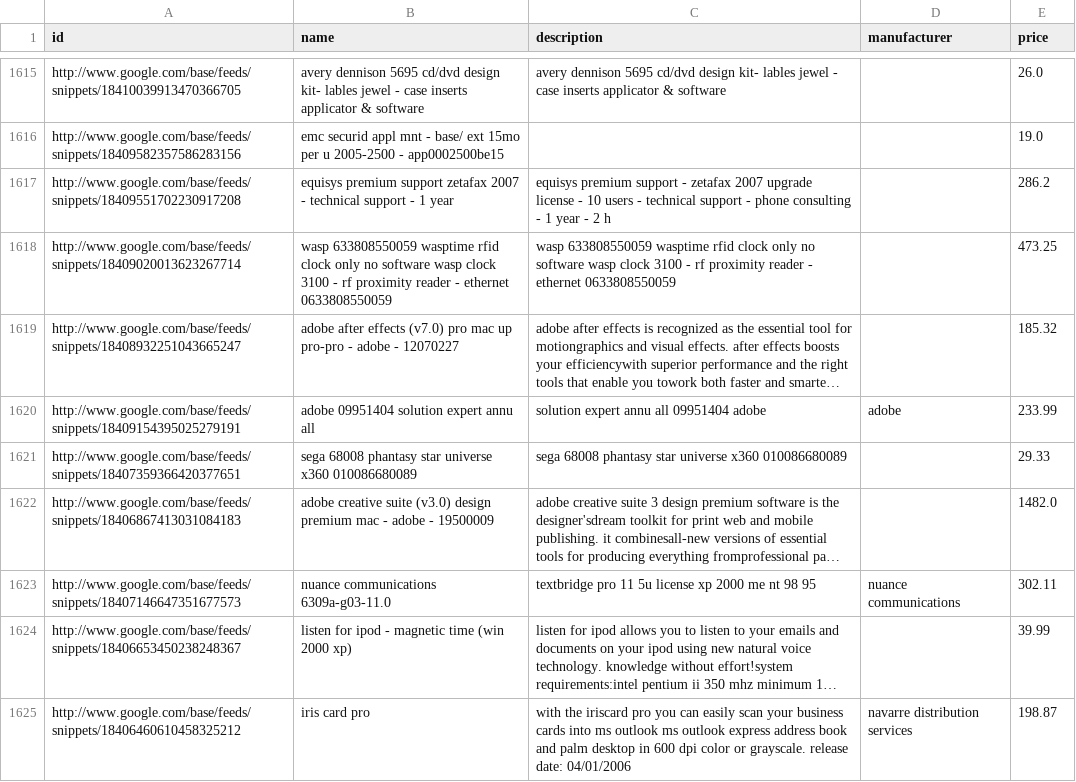
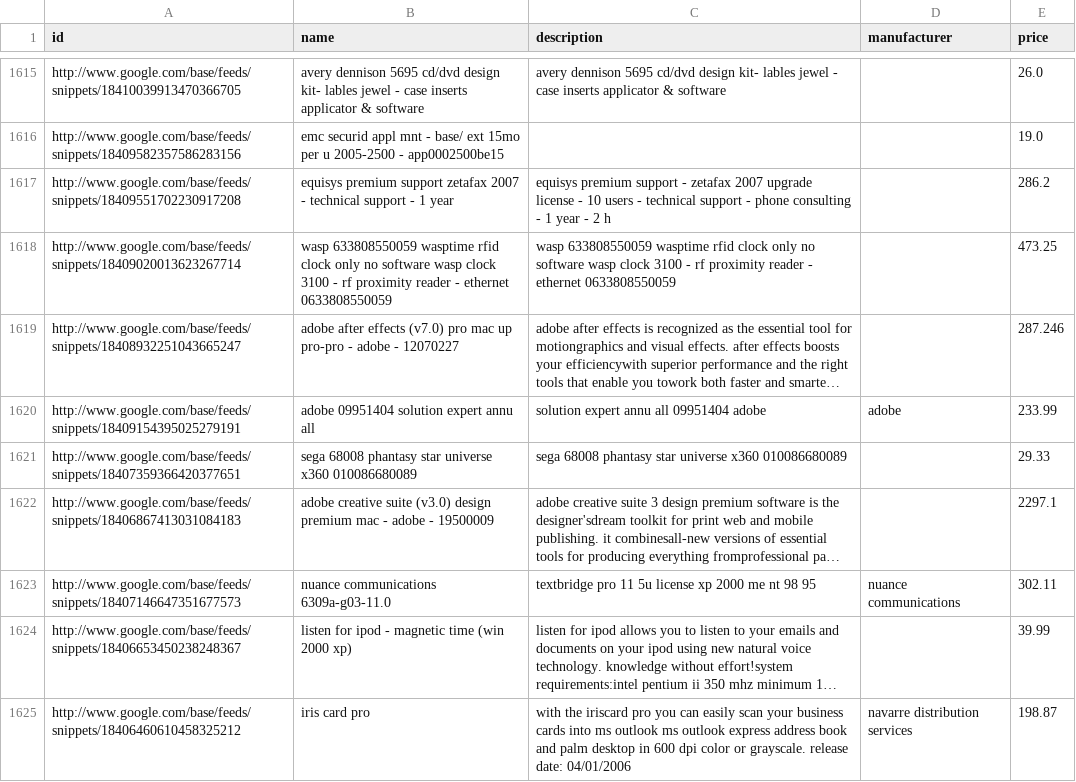
Before and after one commit to vjoshi345/product-matching-paper, a CSV file: data/GoogleProducts_preprocessed.csv, drawn as a sheet; only a part is shown, gaps mark what is left out; long unchanged cells end in …; the diff covers the shown part only; the diff names each change by its address in the sheet, - before the commit and + after, or states it on an @@ line.

```diff
--- a/data/GoogleProducts_preprocessed.csv
+++ b/data/GoogleProducts_preprocessed.csv
-E1619 (price): 185.32
+E1619 (price): 287.246
-E1622 (price): 1482.0
+E1622 (price): 2297.1
```
Also changed, not shown: 60 edited cells elsewhere in this file, 1 other file.
